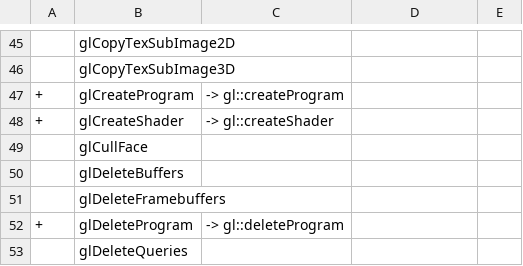
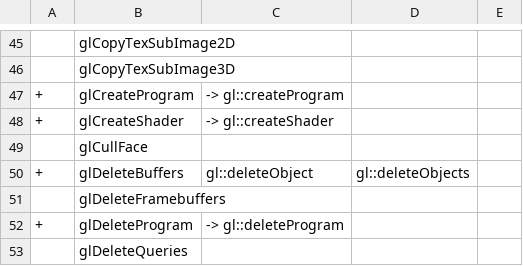
Before and after one commit to tsoding/gl.hpp, a CSV file: TODO.gl3.csv, drawn as a sheet; only a part is shown, gaps mark what is left out.

Commit message:
[gl.hpp] add support for glDeleteBuffers

```diff
--- a/TODO.gl3.csv
+++ b/TODO.gl3.csv
@@ -49,3 +49,3 @@
   , glCullFace ,
-  , glDeleteBuffers ,
++ , glDeleteBuffers , gl::deleteObject, gl::deleteObjects
   , glDeleteFramebuffers ,
```
Also changed, not shown: 2 other files.
